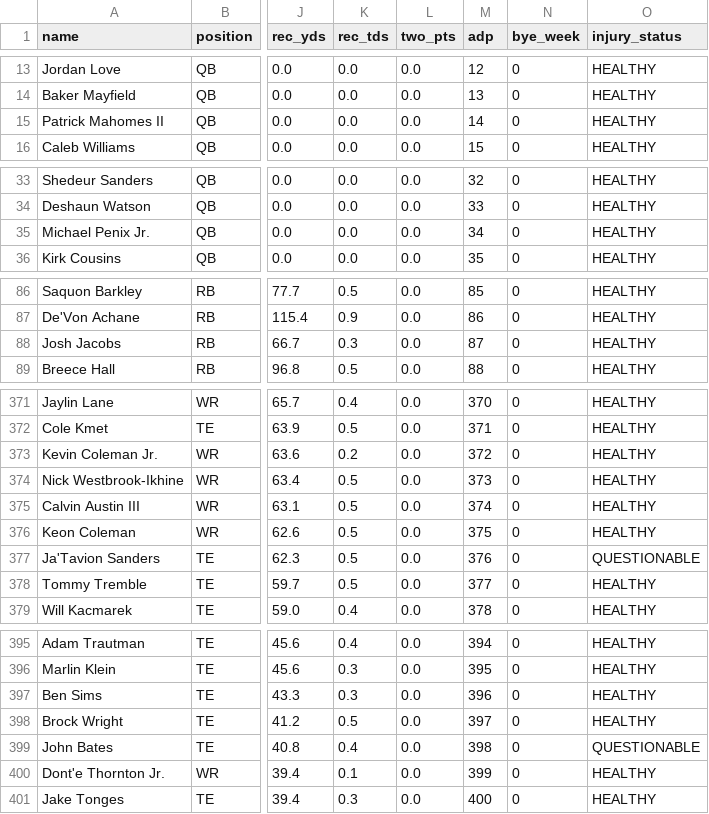
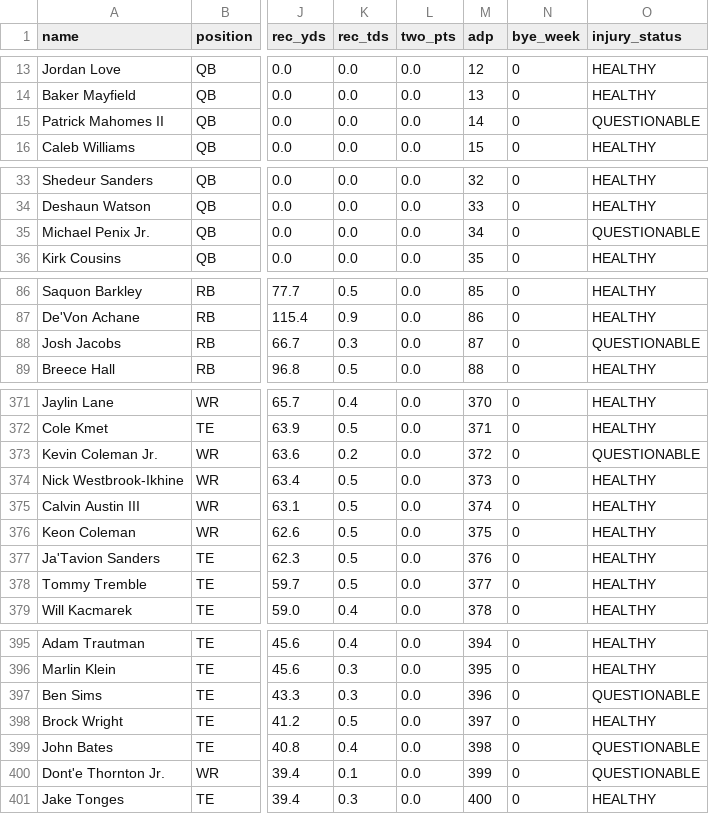
Before and after one commit to d0s4gw/fantasy-draft-advisor, a CSV file: data/sources/baseline_2026.csv, drawn as a sheet; only a part is shown, gaps mark what is left out; the diff covers the shown part only; the diff names each change by its address in the sheet, - before the commit and + after, or states it on an @@ line.

```diff
--- a/data/sources/baseline_2026.csv
+++ b/data/sources/baseline_2026.csv
-O15 (injury_status): HEALTHY
+O15 (injury_status): QUESTIONABLE
-O35 (injury_status): HEALTHY
+O35 (injury_status): QUESTIONABLE
-O88 (injury_status): HEALTHY
+O88 (injury_status): QUESTIONABLE
-O373 (injury_status): HEALTHY
+O373 (injury_status): QUESTIONABLE
-O377 (injury_status): QUESTIONABLE
+O377 (injury_status): HEALTHY
-O397 (injury_status): HEALTHY
+O397 (injury_status): QUESTIONABLE
-O400 (injury_status): HEALTHY
+O400 (injury_status): QUESTIONABLE
```
Also changed, not shown: 9 edited cells elsewhere in this file, data/sources/fantasypros.csv, 13 other files.
